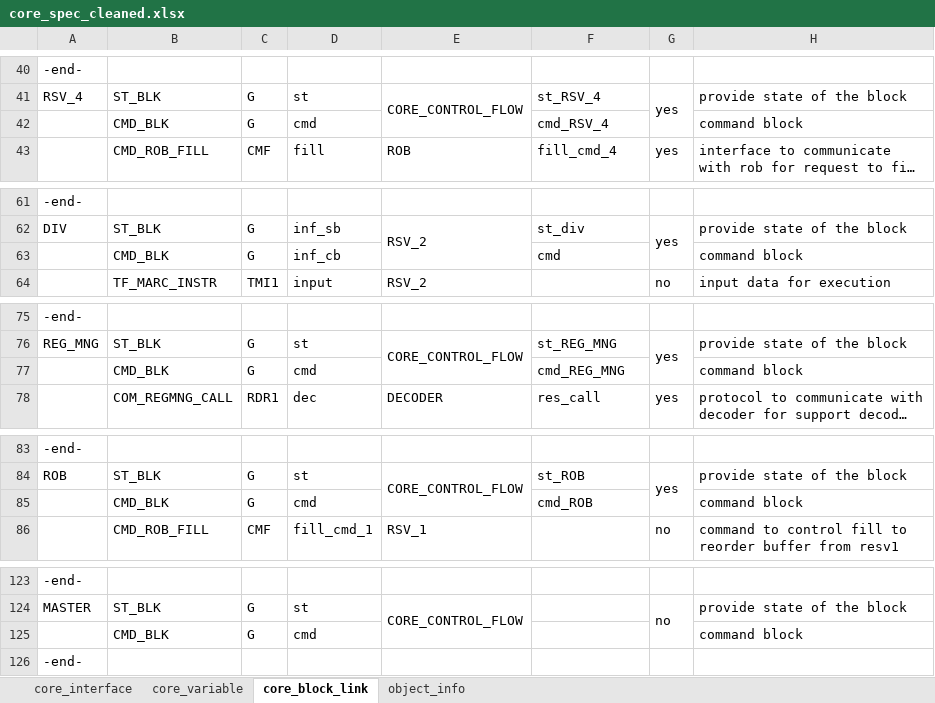
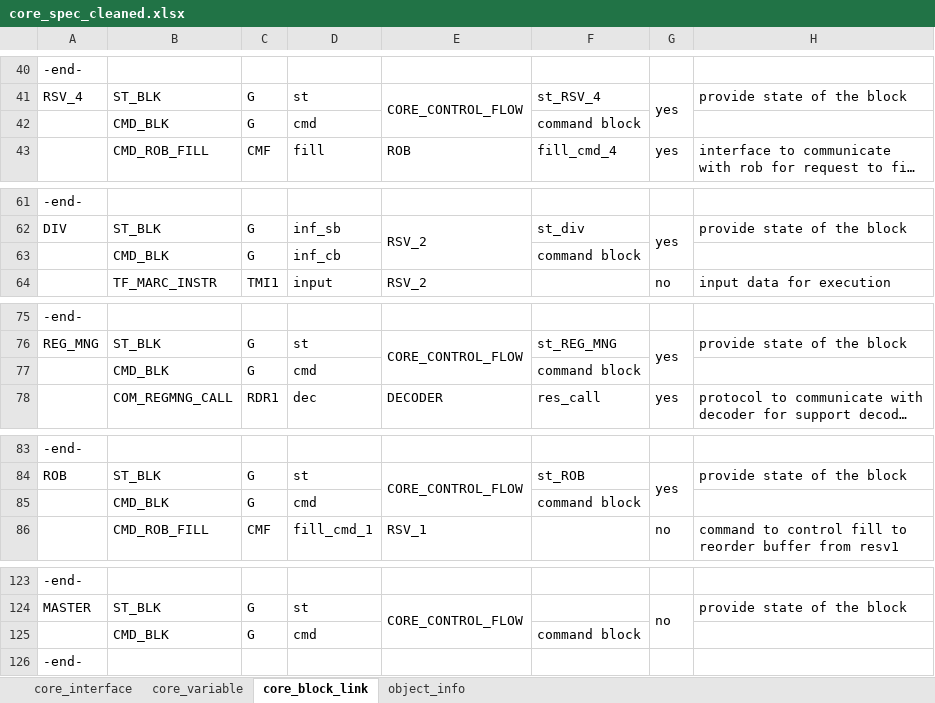
Before and after one commit to Tanawin1701d/Kathryn-I, an Excel workbook: SPECIFICATION/core_spec_cleaned.xlsx, sheet core_block_link, drawn as a sheet; only a part is shown, gaps mark what is left out; long unchanged cells end in …; values as stored, in another font and other column widths than the file's, no cell formats; the diff covers the shown part only; the diff names each change by its address in the sheet, - before the commit and + after, or states it on an @@ line.

```diff
--- a/SPECIFICATION/core_spec_cleaned.xlsx (sheet core_block_link)
+++ b/SPECIFICATION/core_spec_cleaned.xlsx (sheet core_block_link)
-F42: cmd_RSV_4
+F42: command block
-H42: command block
+H42: (empty)
-F63: cmd
+F63: command block
-H63: command block
+H63: (empty)
-F77: cmd_REG_MNG
+F77: command block
-H77: command block
+H77: (empty)
-F85: cmd_ROB
+F85: command block
-H85: command block
+H85: (empty)
-F125: (empty)
+F125: command block
-H125: command block
+H125: (empty)
```
Also changed, not shown: 52 edited cells elsewhere in this sheet, sheet core_interface, sheet core_variable, cell formats, formulas that keep their value, 31 other files.
